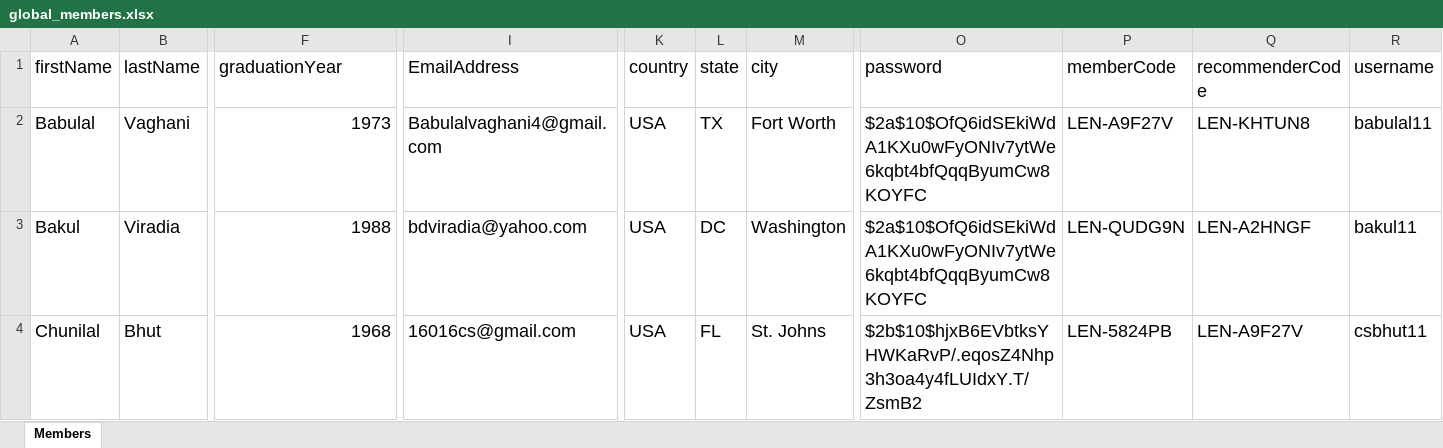
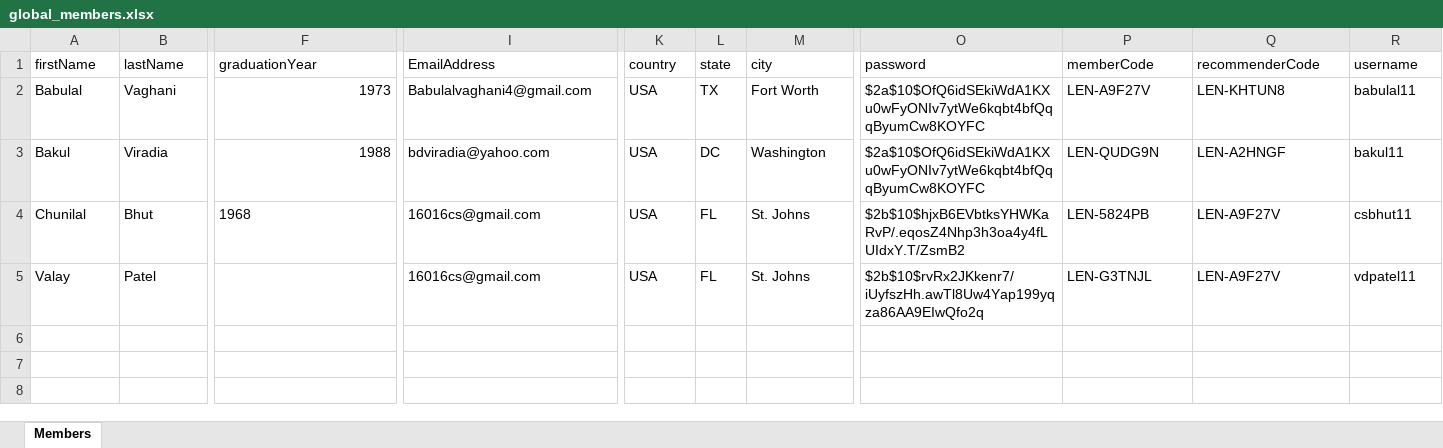
Before and after one commit to cspgit123/LencoAbroad-With-ChatRooms, an Excel workbook: backend/global_members.xlsx, sheet Members, drawn as a sheet; only a part is shown, gaps mark what is left out; values as stored, in another font and other column widths than the file's, no borders; rows hold the shown columns only; the diff covers the shown part only; the diff names each change by its address in the sheet, - before the commit and + after, or states it on an @@ line.

```diff
--- a/backend/global_members.xlsx (sheet Members)
+++ b/backend/global_members.xlsx (sheet Members)
@@ A1:R1 text size: smaller @@
@@ A2:R4 text size: smaller @@
-F4 alignment: right
+F4 alignment: left
+row 5: Valay | Patel |  | 16016cs@gmail.com | USA | FL | St. Johns | $2b$10$rvRx2JKkenr7/iUyfszHh.awTl8Uw4Yap199yqza86AA9EIwQfo2q | LEN-G3TNJL | LEN-A9F27V | vdpatel11
```
Also changed, not shown: cell formats elsewhere in this sheet, backend/chatdata/CR-1001.xlsx, backend/chatrooms.xlsx, 6 other files.
